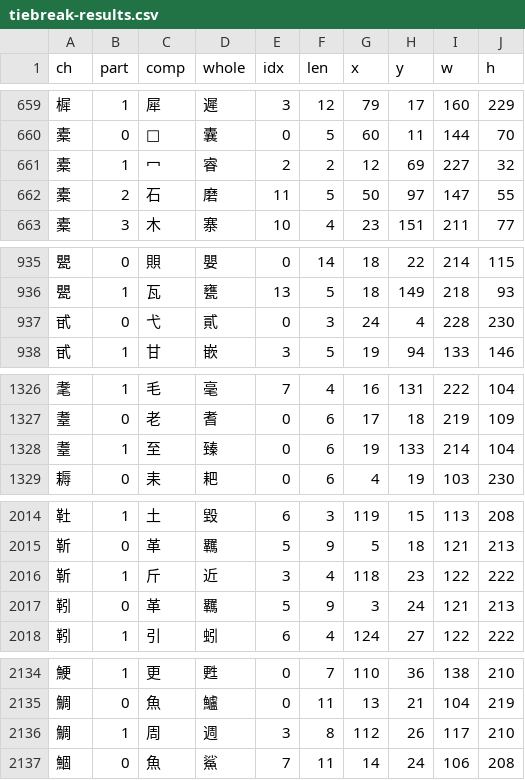
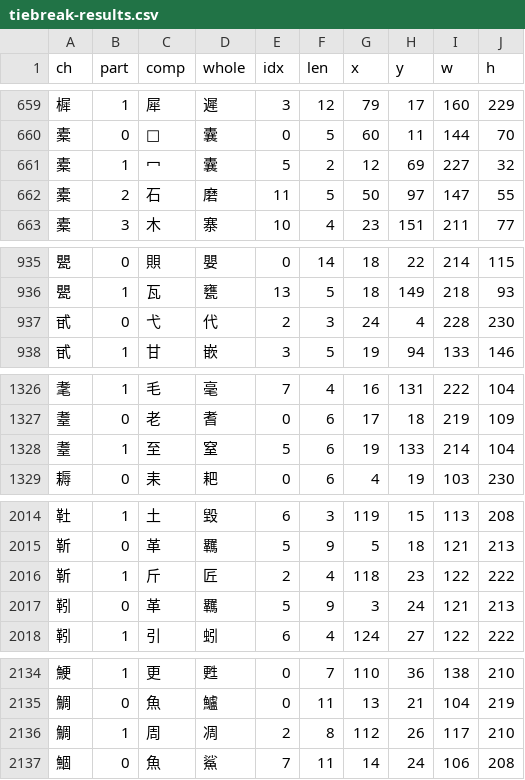
Before and after one commit to g0v/zh-stroke-data, a CSV file: tiebreak-results.csv, drawn as a sheet; only a part is shown, gaps mark what is left out; the diff covers the shown part only.

```diff
--- a/tiebreak-results.csv
+++ b/tiebreak-results.csv
@@ -660,3 +660,3 @@ ch,part,comp,whole,idx,len,x,y,w,h
 橐,0,,囊,0,5,60,11,144,70
-橐,1,冖,睿,2,2,12,69,227,32
+橐,1,冖,囊,5,2,12,69,227,32
 橐,2,石,磨,11,5,50,97,147,55
@@ -936,3 +936,3 @@ ch,part,comp,whole,idx,len,x,y,w,h
 甖,1,瓦,甕,13,5,18,149,218,93
-甙,0,弋,貳,0,3,24,4,228,230
+甙,0,弋,代,2,3,24,4,228,230
 甙,1,甘,嵌,3,5,19,94,133,146
@@ -1327,3 +1327,3 @@ ch,part,comp,whole,idx,len,x,y,w,h
 耋,0,老,耆,0,6,17,18,219,109
-耋,1,至,臻,0,6,19,133,214,104
+耋,1,至,窒,5,6,19,133,214,104
 耨,0,耒,耙,0,6,4,19,103,230
@@ -2015,3 +2015,3 @@ ch,part,comp,whole,idx,len,x,y,w,h
 靳,0,革,羈,5,9,5,18,121,213
-靳,1,斤,近,3,4,118,23,122,222
+靳,1,斤,匠,2,4,118,23,122,222
 靷,0,革,羈,5,9,3,24,121,213
@@ -2135,3 +2135,3 @@ ch,part,comp,whole,idx,len,x,y,w,h
 鯛,0,魚,鱸,0,11,13,21,104,219
-鯛,1,周,週,3,8,112,26,117,210
+鯛,1,周,凋,2,8,112,26,117,210
 鯝,0,魚,鯊,7,11,14,24,106,208
```
Also changed, not shown: 25 edited cells elsewhere in this file, 37 other files.
